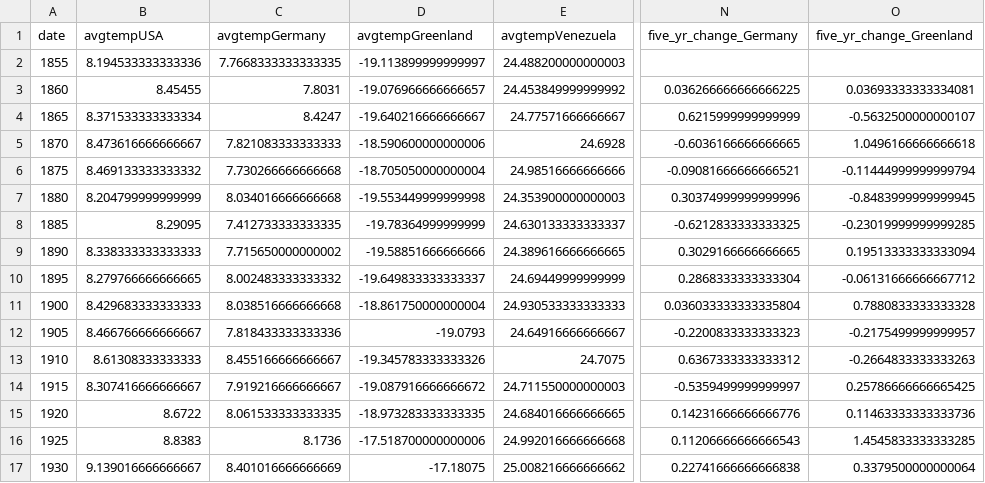
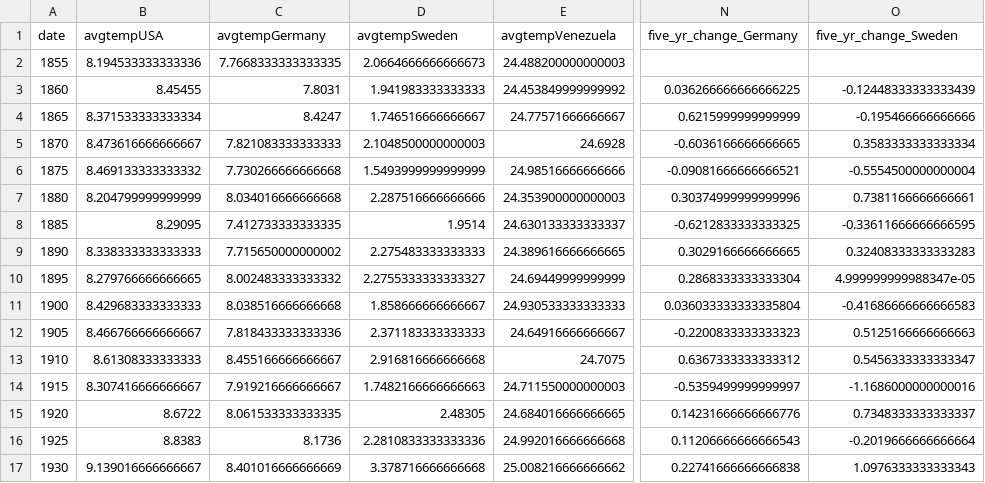
Before and after one commit to bviollier/Project-2, a CSV file: manipulated_data.csv, drawn as a sheet; only a part is shown, gaps mark what is left out; the diff covers the shown part only; the diff names each change by its address in the sheet, - before the commit and + after, or states it on an @@ line.

```diff
--- a/manipulated_data.csv
+++ b/manipulated_data.csv
-D1: avgtempGreenland
+D1: avgtempSweden
-O1: five_yr_change_Greenland
+O1: five_yr_change_Sweden
-D2 (avgtempSweden): -19.113899999999997
+D2 (avgtempSweden): 2.0664666666666673
-D3 (avgtempSweden): -19.076966666666657
+D3 (avgtempSweden): 1.941983333333333
-O3 (five_yr_change_Sweden): 0.03693333333334081
+O3 (five_yr_change_Sweden): -0.12448333333333439
-D4 (avgtempSweden): -19.640216666666667
+D4 (avgtempSweden): 1.746516666666667
-O4 (five_yr_change_Sweden): -0.5632500000000107
+O4 (five_yr_change_Sweden): -0.195466666666666
-D5 (avgtempSweden): -18.590600000000006
+D5 (avgtempSweden): 2.1048500000000003
-O5 (five_yr_change_Sweden): 1.0496166666666618
+O5 (five_yr_change_Sweden): 0.3583333333333334
-D6 (avgtempSweden): -18.705050000000004
+D6 (avgtempSweden): 1.5493999999999999
-O6 (five_yr_change_Sweden): -0.11444999999999794
+O6 (five_yr_change_Sweden): -0.5554500000000004
-D7 (avgtempSweden): -19.553449999999998
+D7 (avgtempSweden): 2.287516666666666
-O7 (five_yr_change_Sweden): -0.8483999999999945
+O7 (five_yr_change_Sweden): 0.7381166666666661
-D8 (avgtempSweden): -19.78364999999999
+D8 (avgtempSweden): 1.9514
-O8 (five_yr_change_Sweden): -0.23019999999999285
+O8 (five_yr_change_Sweden): -0.33611666666666595
-D9 (avgtempSweden): -19.58851666666666
+D9 (avgtempSweden): 2.275483333333333
-O9 (five_yr_change_Sweden): 0.19513333333333094
+O9 (five_yr_change_Sweden): 0.32408333333333283
-D10 (avgtempSweden): -19.649833333333337
+D10 (avgtempSweden): 2.2755333333333327
-O10 (five_yr_change_Sweden): -0.06131666666667712
+O10 (five_yr_change_Sweden): 4.999999999988347e-05
-D11 (avgtempSweden): -18.861750000000004
+D11 (avgtempSweden): 1.858666666666667
-O11 (five_yr_change_Sweden): 0.7880833333333328
+O11 (five_yr_change_Sweden): -0.41686666666666583
-D12 (avgtempSweden): -19.0793
+D12 (avgtempSweden): 2.371183333333333
-O12 (five_yr_change_Sweden): -0.2175499999999957
+O12 (five_yr_change_Sweden): 0.5125166666666663
-D13 (avgtempSweden): -19.345783333333326
+D13 (avgtempSweden): 2.916816666666668
-O13 (five_yr_change_Sweden): -0.2664833333333263
+O13 (five_yr_change_Sweden): 0.5456333333333347
-D14 (avgtempSweden): -19.087916666666672
+D14 (avgtempSweden): 1.7482166666666663
-O14 (five_yr_change_Sweden): 0.25786666666665425
+O14 (five_yr_change_Sweden): -1.1686000000000016
-D15 (avgtempSweden): -18.973283333333335
+D15 (avgtempSweden): 2.48305
-O15 (five_yr_change_Sweden): 0.11463333333333736
+O15 (five_yr_change_Sweden): 0.7348333333333337
-D16 (avgtempSweden): -17.518700000000006
+D16 (avgtempSweden): 2.2810833333333336
-O16 (five_yr_change_Sweden): 1.4545833333333285
+O16 (five_yr_change_Sweden): -0.2019666666666664
-D17 (avgtempSweden): -17.18075
+D17 (avgtempSweden): 3.378716666666668
-O17 (five_yr_change_Sweden): 0.3379500000000064
+O17 (five_yr_change_Sweden): 1.0976333333333343
```
Also changed, not shown: 32 edited cells elsewhere in this file, 7 other files.
